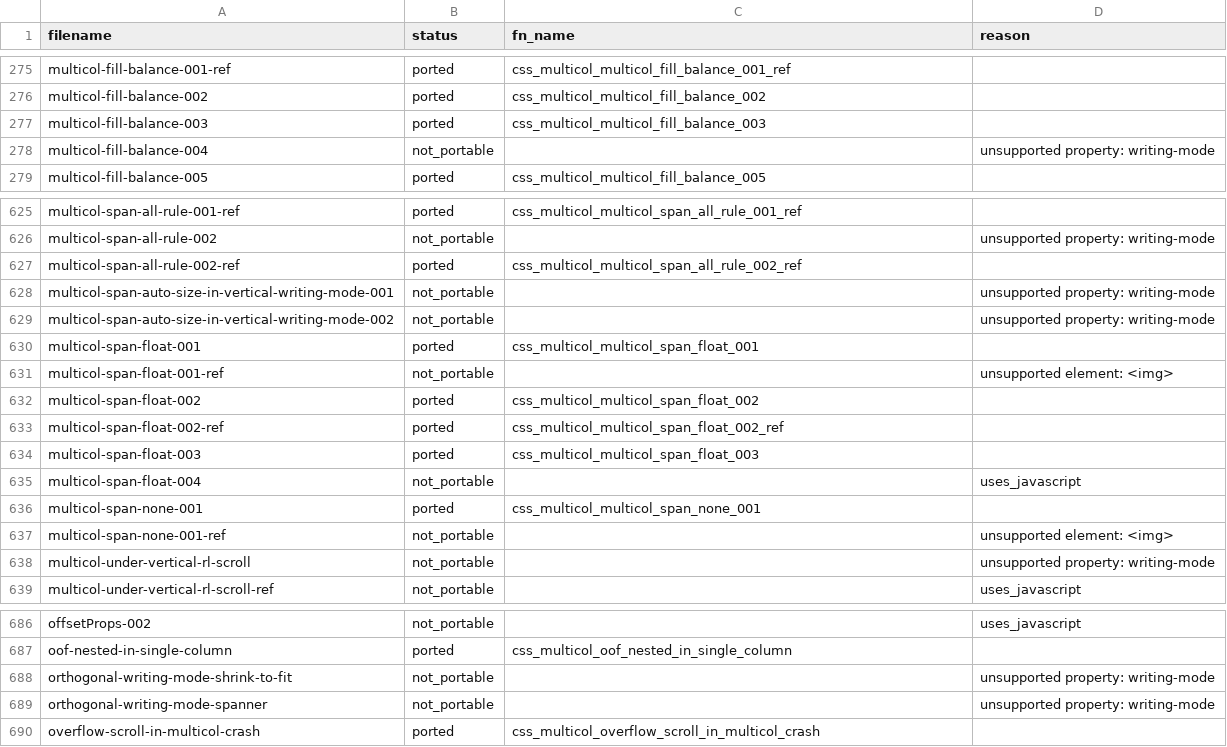
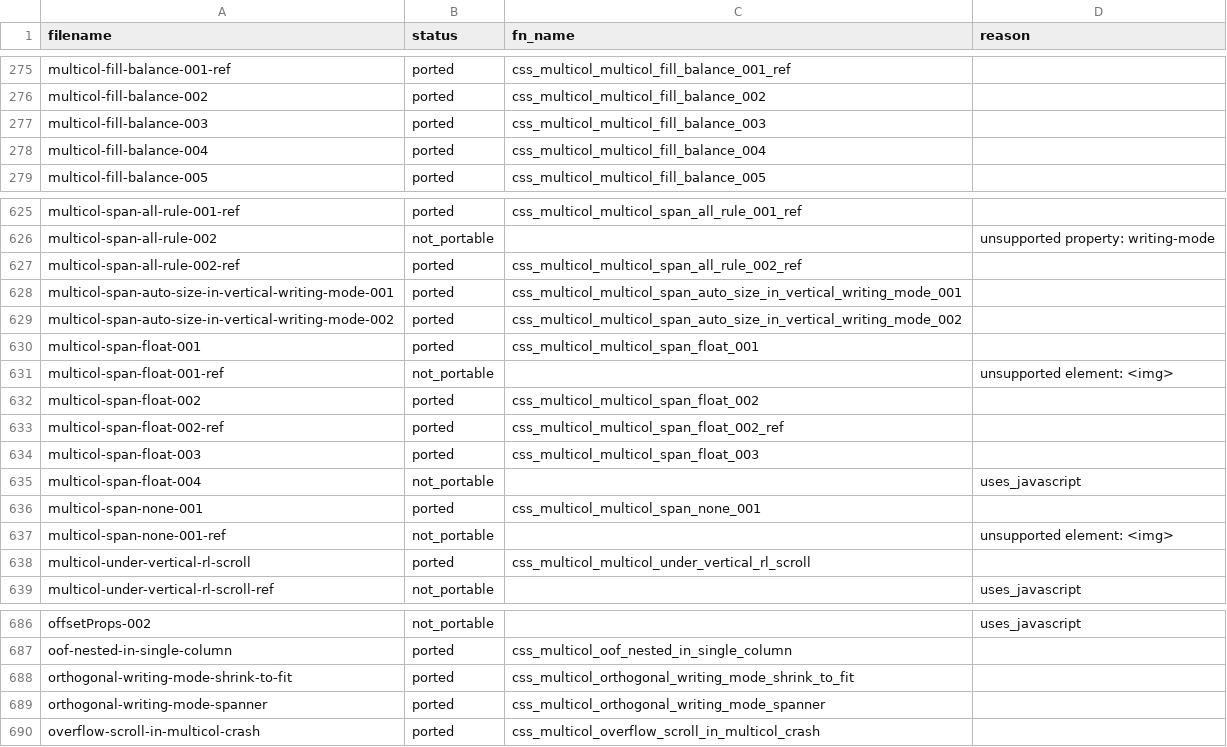
Before and after one commit to zhuowcui/open-ui, a CSV file: tools/accountability/data/wpt_ported/wpt_css_multicol_report.csv, drawn as a sheet; only a part is shown, gaps mark what is left out.

Commit message:
feat: close SP17 W1H logical multicol fragmentation

```diff
--- a/tools/accountability/data/wpt_ported/wpt_css_multicol_report.csv
+++ b/tools/accountability/data/wpt_ported/wpt_css_multicol_report.csv
@@ -277,3 +277,3 @@ multicol-fill-balance-002,ported,css_multicol_multicol_fill_balance_002,
 multicol-fill-balance-003,ported,css_multicol_multicol_fill_balance_003,
-multicol-fill-balance-004,not_portable,,unsupported property: writing-mode
+multicol-fill-balance-004,ported,css_multicol_multicol_fill_balance_004,
 multicol-fill-balance-005,ported,css_multicol_multicol_fill_balance_005,
@@ -627,4 +627,4 @@ multicol-span-all-rule-002,not_portable,,unsupported property: writing-mode
 multicol-span-all-rule-002-ref,ported,css_multicol_multicol_span_all_rule_002_ref,
-multicol-span-auto-size-in-vertical-writing-mode-001,not_portable,,unsupported property: writing-mode
-multicol-span-auto-size-in-vertical-writing-mode-002,not_portable,,unsupported property: writing-mode
+multicol-span-auto-size-in-vertical-writing-mode-001,ported,css_multicol_multicol_span_auto_size_in_vertical_writing_mode_001,
+multicol-span-auto-size-in-vertical-writing-mode-002,ported,css_multicol_multicol_span_auto_size_in_vertical_writing_mode_002,
 multicol-span-float-001,ported,css_multicol_multicol_span_float_001,
@@ -637,3 +637,3 @@ multicol-span-none-001,ported,css_multicol_multicol_span_none_001,
 multicol-span-none-001-ref,not_portable,,unsupported element: <img>
-multicol-under-vertical-rl-scroll,not_portable,,unsupported property: writing-mode
+multicol-under-vertical-rl-scroll,ported,css_multicol_multicol_under_vertical_rl_scroll,
 multicol-under-vertical-rl-scroll-ref,not_portable,,uses_javascript
@@ -687,4 +687,4 @@ offsetProps-002,not_portable,,uses_javascript
 oof-nested-in-single-column,ported,css_multicol_oof_nested_in_single_column,
-orthogonal-writing-mode-shrink-to-fit,not_portable,,unsupported property: writing-mode
-orthogonal-writing-mode-spanner,not_portable,,unsupported property: writing-mode
+orthogonal-writing-mode-shrink-to-fit,ported,css_multicol_orthogonal_writing_mode_shrink_to_fit,
+orthogonal-writing-mode-spanner,ported,css_multicol_orthogonal_writing_mode_spanner,
 overflow-scroll-in-multicol-crash,ported,css_multicol_overflow_scroll_in_multicol_crash,
```
Also changed, not shown: tools/accountability/data/wpt_ported/wpt_css_break_report.csv, tools/accountability/data/wpt_ported/wpt_css_overflow_report.csv, 45 other files.
